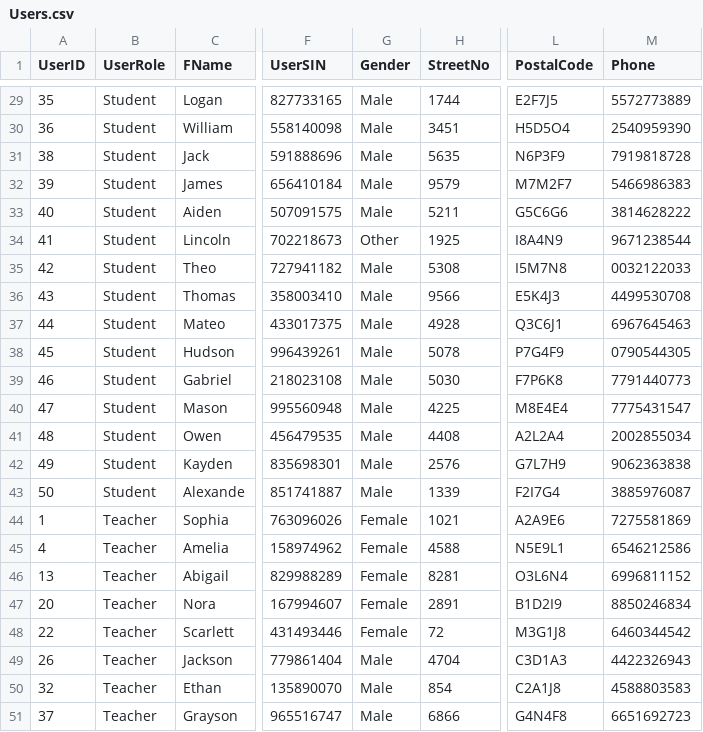
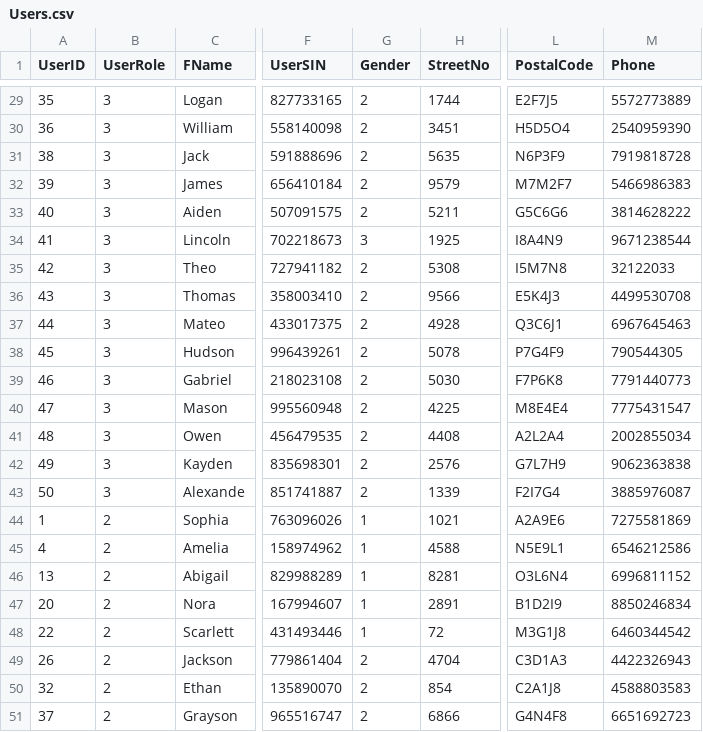
Before and after one commit to philiphyw/IPD24LanguageSchool, a CSV file: technologies/Dummy Data/Users.csv, drawn as a sheet; only a part is shown, gaps mark what is left out; the diff covers the shown part only; the diff names each change by its address in the sheet, - before the commit and + after, or states it on an @@ line.

```diff
--- a/technologies/Dummy Data/Users.csv
+++ b/technologies/Dummy Data/Users.csv
-B29:B43 (UserRole): Student
+B29:B43 (UserRole): 3
-G29:G33 (Gender): Male
+G29:G33 (Gender): 2
-G34 (Gender): Other
+G34 (Gender): 3
-G35:G43 (Gender): Male
+G35:G43 (Gender): 2
-M35 (Phone): 0032122033
+M35 (Phone): 32122033
-M38 (Phone): 0790544305
+M38 (Phone): 790544305
-B44:B51 (UserRole): Teacher
+B44:B51 (UserRole): 2
-G44:G48 (Gender): Female
+G44:G48 (Gender): 1
-G49:G51 (Gender): Male
+G49:G51 (Gender): 2
```
Also changed, not shown: 57 edited cells elsewhere in this file, technologies/Dummy Data/Registers.csv, 1 other file.
